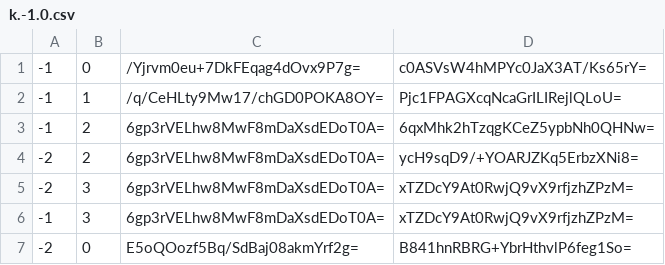
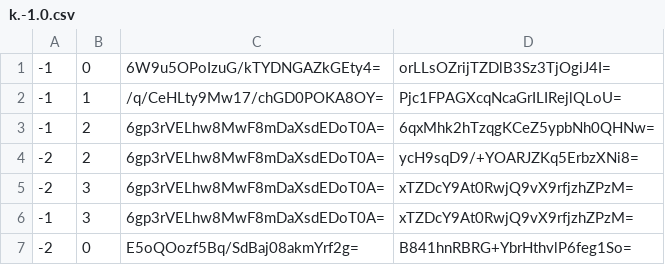
Before and after one commit to Sneezry/mcmapweb, a CSV file: tiles/zoom.-2/metadata/k.-1.0.csv, drawn as a sheet.

```diff
--- a/tiles/zoom.-2/metadata/k.-1.0.csv
+++ b/tiles/zoom.-2/metadata/k.-1.0.csv
@@ -1,2 +1,2 @@
--1,0,/Yjrvm0eu+7DkFEqag4dOvx9P7g=,c0ASVsW4hMPYc0JaX3AT/Ks65rY=
+-1,0,6W9u5OPoIzuG/kTYDNGAZkGEty4=,orLLsOZrijTZDlB3Sz3TjOgiJ4I=
 -1,1,/q/CeHLty9Mw17/chGD0POKA8OY=,Pjc1FPAGXcqNcaGrILIRejlQLoU=
```
Also changed, not shown: tiles/zoom.-1/metadata/k.-1.0.csv, tiles/zoom.-1/metadata/k.0.0.csv, 19 other files.
